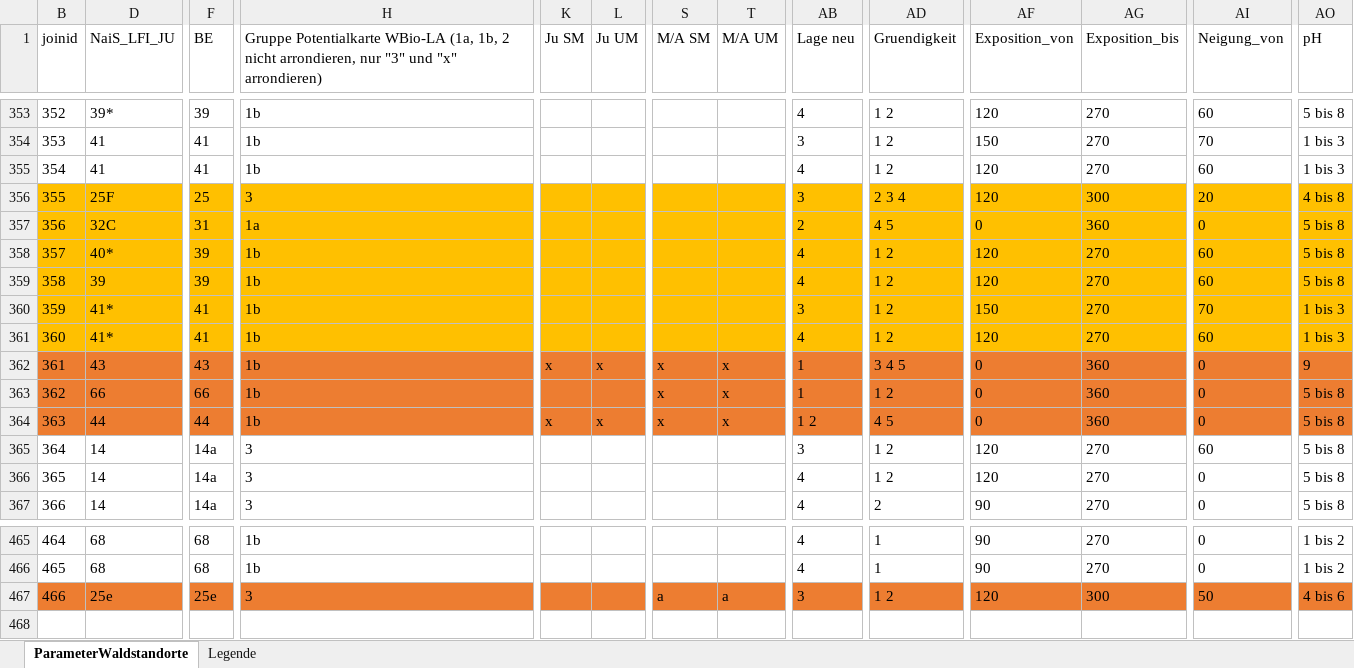
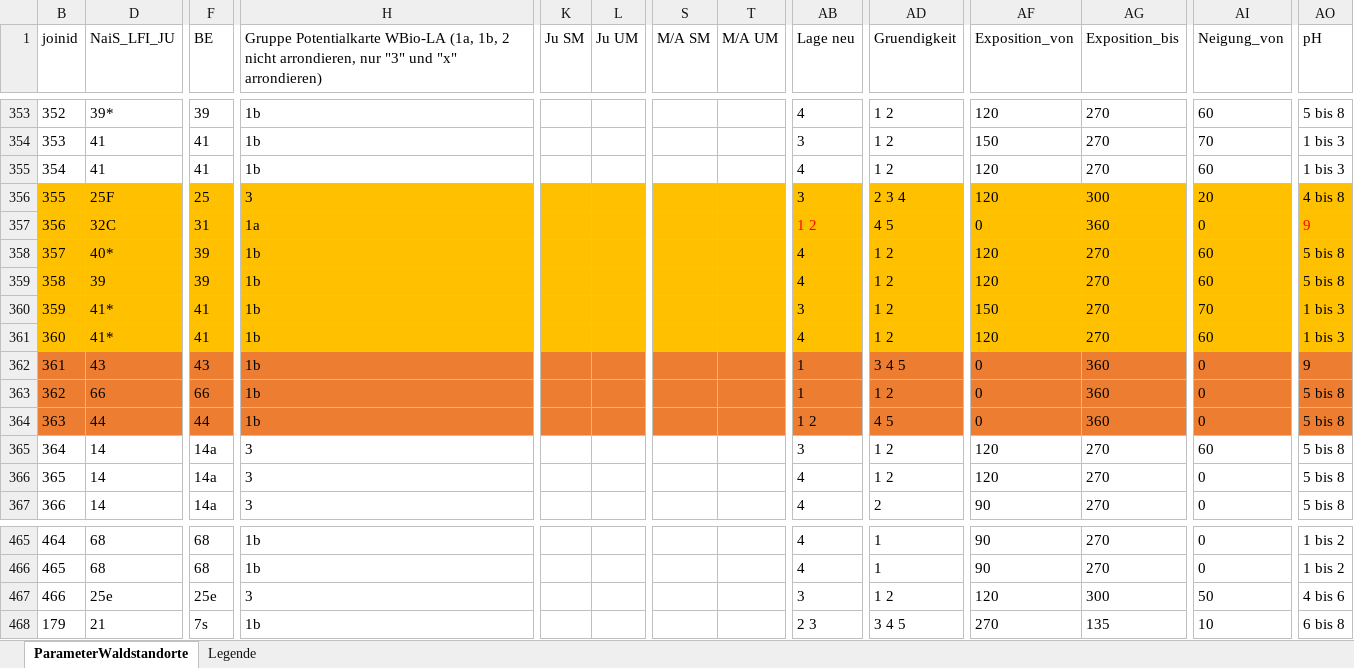
Before and after one commit to Nadinekohler/ccwbe_kohler_MA, an Excel workbook: Parametertabelle_2070-99_Waldstandorte_BE_221118.xlsx, sheet ParameterWaldstandorte, drawn as a sheet; only a part is shown, gaps mark what is left out; values as stored, in another font and other column widths than the file's, no borders; table styles not drawn; rows hold the shown columns only; the diff covers the shown part only; the diff names each change by its address in the sheet, - before the commit and + after, or states it on an @@ line.

```diff
--- a/Parametertabelle_2070-99_Waldstandorte_BE_221118.xlsx (sheet ParameterWaldstandorte)
+++ b/Parametertabelle_2070-99_Waldstandorte_BE_221118.xlsx (sheet ParameterWaldstandorte)
-AB357 (Lage neu): 2
+AB357 (Lage neu): 1 2
-AB357 text colour: black
+AB357 text colour: #FF0000
-AO357 (pH): 5 bis 8
+AO357 (pH): 9
-AO357 text colour: black
+AO357 text colour: #FF0000
-K362 (Ju SM): x
+K362 (Ju SM): (empty)
-L362 (Ju UM): x
+L362 (Ju UM): (empty)
-S362:S364 (M/A SM): x
+S362:S364 (M/A SM): (empty)
-T362:T364 (M/A UM): x
+T362:T364 (M/A UM): (empty)
-K364 (Ju SM): x
+K364 (Ju SM): (empty)
-L364 (Ju UM): x
+L364 (Ju UM): (empty)
-B467 fill: #ED7D31
+B467 fill: none
-D467 fill: #ED7D31
+D467 fill: none
-F467 fill: #ED7D31
+F467 fill: none
-H467 fill: #ED7D31
+H467 fill: none
-K467:L467 fill: #ED7D31
+K467:L467 fill: none
-S467 (M/A SM): a
+S467 (M/A SM): (empty)
-S467:AO467 fill: #ED7D31
+S467:AO467 fill: none
-T467 (M/A UM): a
+T467 (M/A UM): (empty)
+row 468: 179 | 21 | 7s | 1b |  |  |  |  | 2 3 | 3 4 5 | 270 | 135 | 10 | 6 bis 8
```
Also changed, not shown: cell formats elsewhere in this sheet, 1 other file.
